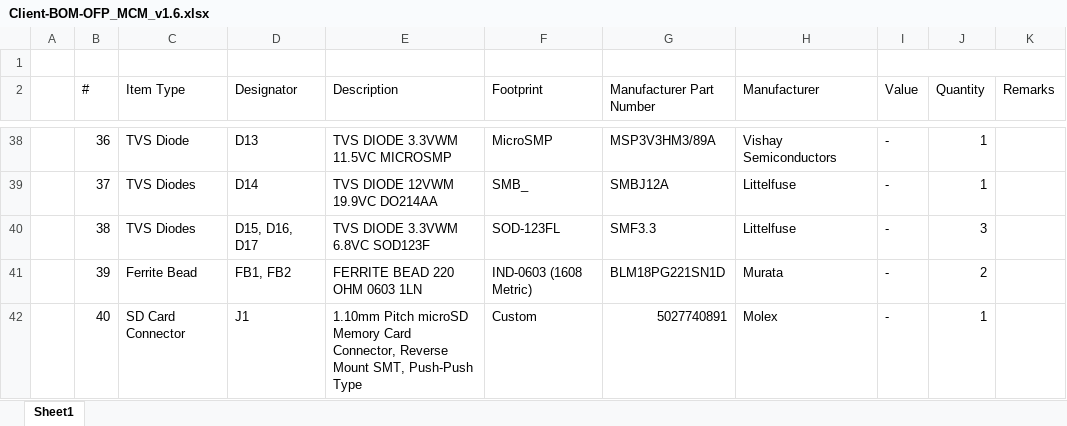
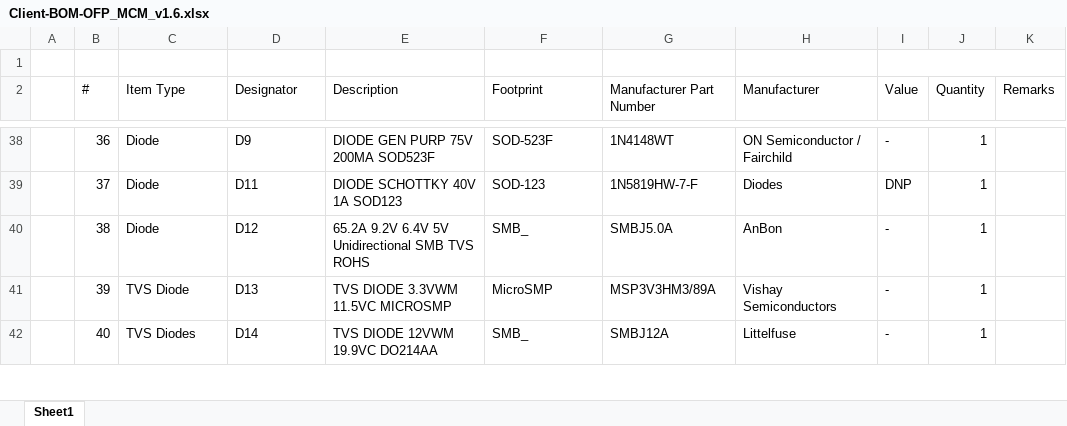
Before and after one commit to eSpark-Backup/nabilfesal-smartmeter-hw, an Excel workbook: Design-Files/OFP_MCM_v1.6/BOM/Client-BOM-OFP_MCM_v1.6.xlsx, sheet Sheet1, drawn as a sheet; only a part is shown, gaps mark what is left out; values as stored, in another font and other column widths than the file's, no cell formats; the diff covers the shown part only; the diff names each change by its address in the sheet, - before the commit and + after, or states it on an @@ line.

```diff
--- a/Design-Files/OFP_MCM_v1.6/BOM/Client-BOM-OFP_MCM_v1.6.xlsx (sheet Sheet1)
+++ b/Design-Files/OFP_MCM_v1.6/BOM/Client-BOM-OFP_MCM_v1.6.xlsx (sheet Sheet1)
-C38 (Item Type): TVS Diode
+C38 (Item Type): Diode
-D38 (Designator): D13
+D38 (Designator): D9
-E38 (Description): TVS DIODE 3.3VWM 11.5VC MICROSMP
+E38 (Description): DIODE GEN PURP 75V 200MA SOD523F
-F38 (Footprint): MicroSMP
+F38 (Footprint): SOD-523F
-G38 (Manufacturer Part Number): MSP3V3HM3/89A
+G38 (Manufacturer Part Number): 1N4148WT
-H38 (Manufacturer): Vishay Semiconductors
+H38 (Manufacturer): ON Semiconductor / Fairchild
-C39:C40 (Item Type): TVS Diodes
+C39:C40 (Item Type): Diode
-D39 (Designator): D14
+D39 (Designator): D11
-E39 (Description): TVS DIODE 12VWM 19.9VC DO214AA
+E39 (Description): DIODE SCHOTTKY 40V 1A SOD123
-F39 (Footprint): SMB_
+F39 (Footprint): SOD-123
-G39 (Manufacturer Part Number): SMBJ12A
+G39 (Manufacturer Part Number): 1N5819HW-7-F
-H39 (Manufacturer): Littelfuse
+H39 (Manufacturer): Diodes
-I39 (Value): -
+I39 (Value): DNP
-D40 (Designator): D15, D16, D17
+D40 (Designator): D12
-E40 (Description): TVS DIODE 3.3VWM 6.8VC SOD123F
+E40 (Description): 65.2A 9.2V 6.4V 5V Unidirectional SMB TVS ROHS
-F40 (Footprint): SOD-123FL
+F40 (Footprint): SMB_
-G40 (Manufacturer Part Number): SMF3.3
+G40 (Manufacturer Part Number): SMBJ5.0A
-H40 (Manufacturer): Littelfuse
+H40 (Manufacturer): AnBon
-J40 (Quantity): 3
+J40 (Quantity): 1
-C41 (Item Type): Ferrite Bead
+C41 (Item Type): TVS Diode
-D41 (Designator): FB1, FB2
+D41 (Designator): D13
-E41 (Description): FERRITE BEAD 220 OHM 0603 1LN
+E41 (Description): TVS DIODE 3.3VWM 11.5VC MICROSMP
-F41 (Footprint): IND-0603 (1608 Metric)
+F41 (Footprint): MicroSMP
-G41 (Manufacturer Part Number): BLM18PG221SN1D
+G41 (Manufacturer Part Number): MSP3V3HM3/89A
-H41 (Manufacturer): Murata
+H41 (Manufacturer): Vishay Semiconductors
-J41 (Quantity): 2
+J41 (Quantity): 1
-C42 (Item Type): SD Card Connector
+C42 (Item Type): TVS Diodes
-D42 (Designator): J1
+D42 (Designator): D14
-E42 (Description): 1.10mm Pitch microSD Memory Card Connector, Reverse Mount SMT, Push-Push Type
+E42 (Description): TVS DIODE 12VWM 19.9VC DO214AA
-F42 (Footprint): Custom
+F42 (Footprint): SMB_
-G42 (Manufacturer Part Number): 5027740891
+G42 (Manufacturer Part Number): SMBJ12A
-H42 (Manufacturer): Molex
+H42 (Manufacturer): Littelfuse
```
Also changed, not shown: 8 added rows and 663 edited cells elsewhere in this sheet, cell formats, formulas that keep their value.
